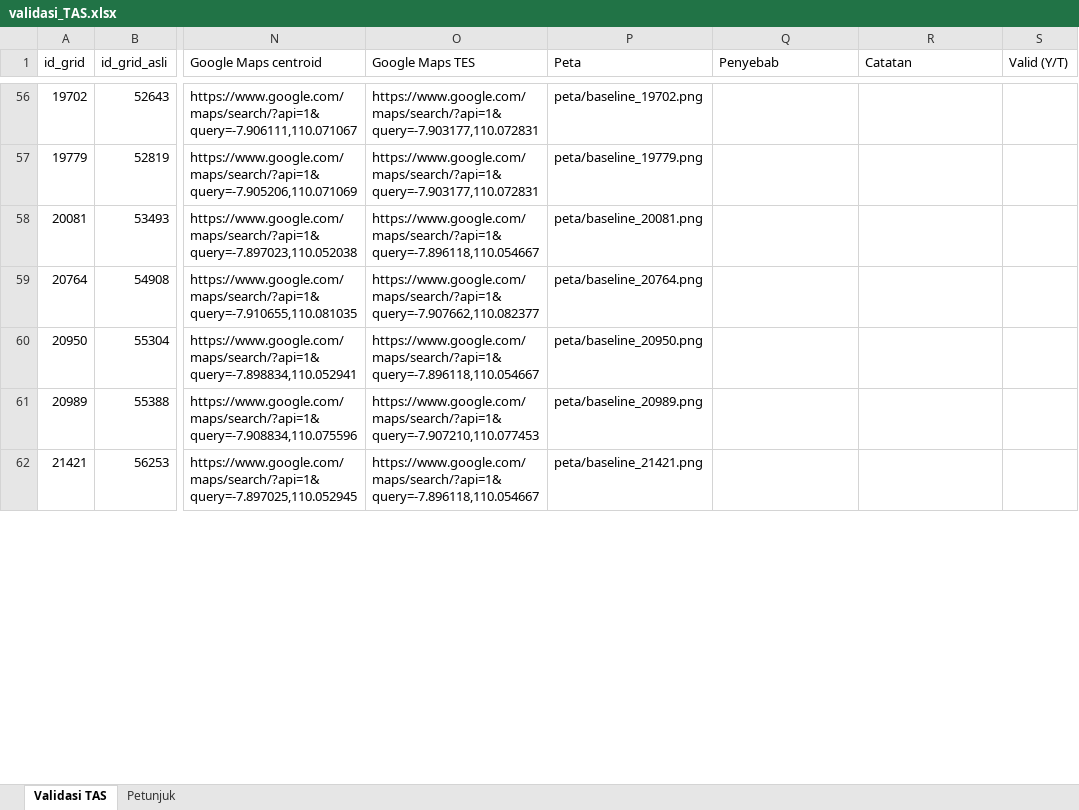
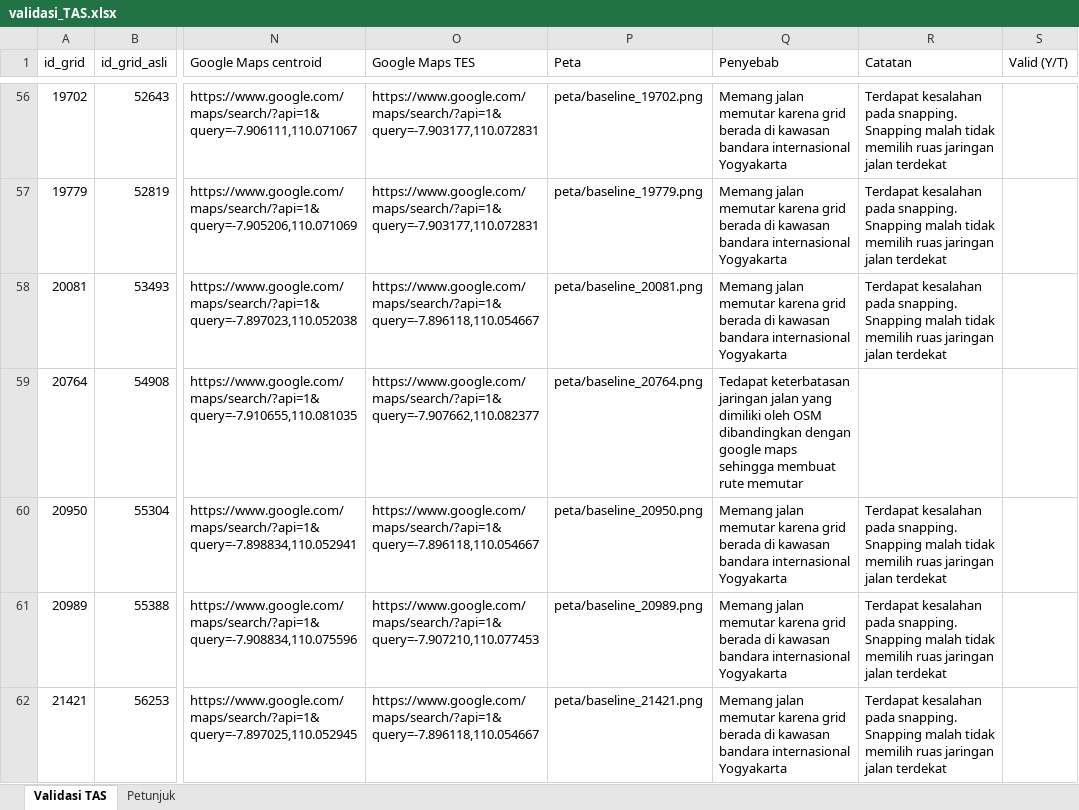
Before and after one commit to lrnt813/Web-Storytelling2, an Excel workbook: output_bab4/validasi/validasi_TAS.xlsx, sheet Validasi TAS, drawn as a sheet; only a part is shown, gaps mark what is left out; values as stored, in another font and other column widths than the file's, no cell formats; the diff covers the shown part only; the diff names each change by its address in the sheet, - before the commit and + after, or states it on an @@ line.

```diff
--- a/output_bab4/validasi/validasi_TAS.xlsx (sheet Validasi TAS)
+++ b/output_bab4/validasi/validasi_TAS.xlsx (sheet Validasi TAS)
-Q56:Q58 (Penyebab): (empty)
+Q56:Q58 (Penyebab): Memang jalan memutar karena grid berada di kawasan bandara internasional Yogyakarta
-R56:R58 (Catatan): (empty)
+R56:R58 (Catatan): Terdapat kesalahan pada snapping. Snapping malah tidak memilih ruas jaringan jalan terdekat
-Q59 (Penyebab): (empty)
+Q59 (Penyebab): Tedapat keterbatasan jaringan jalan yang dimiliki oleh OSM dibandingkan dengan google maps sehingga membuat rute memutar
-Q60:Q62 (Penyebab): (empty)
+Q60:Q62 (Penyebab): Memang jalan memutar karena grid berada di kawasan bandara internasional Yogyakarta
-R60:R62 (Catatan): (empty)
+R60:R62 (Catatan): Terdapat kesalahan pada snapping. Snapping malah tidak memilih ruas jaringan jalan terdekat
```
Also changed, not shown: 260 edited cells elsewhere in this sheet, cell formats, 1 other file.
